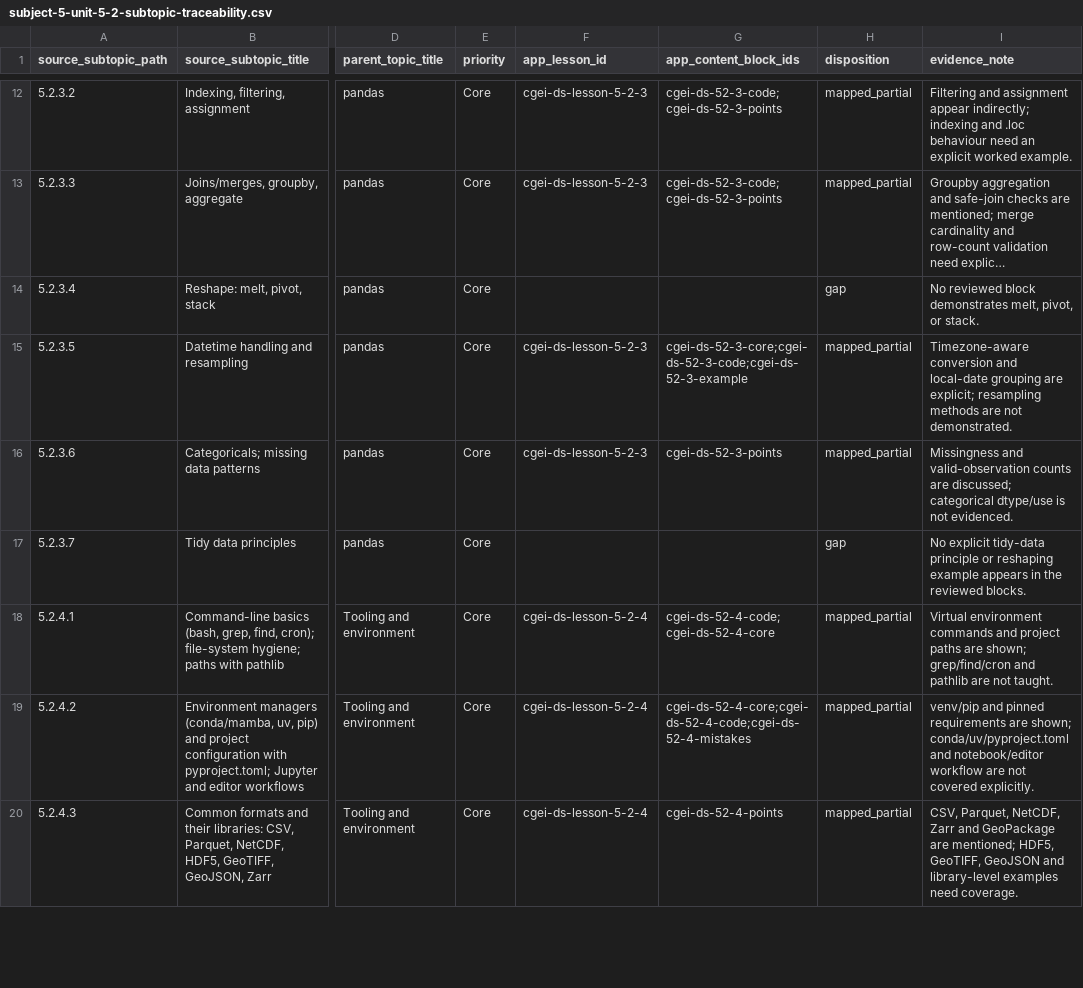
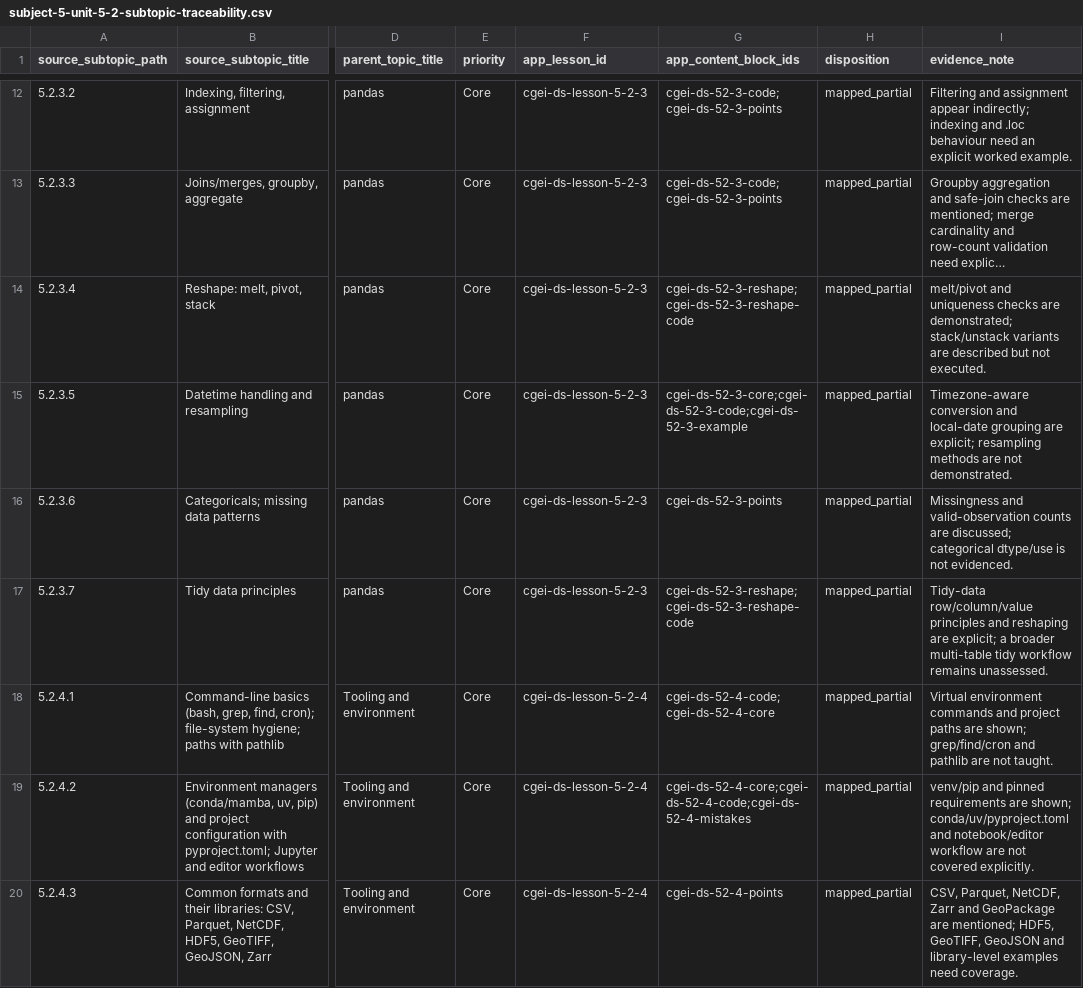
Before and after one commit to musab-shahid/my-study, a CSV file: docs/cgei/subject-5-unit-5-2-subtopic-traceability.csv, drawn as a sheet; only a part is shown, gaps mark what is left out; long unchanged cells end in …; the diff covers the shown part only; the diff names each change by its address in the sheet, - before the commit and + after, or states it on an @@ line.

Commit message:
Map newly authored gap-filling blocks in 5-2 traceability

```diff
--- a/docs/cgei/subject-5-unit-5-2-subtopic-traceability.csv
+++ b/docs/cgei/subject-5-unit-5-2-subtopic-traceability.csv
-F14 (app_lesson_id): (empty)
+F14 (app_lesson_id): cgei-ds-lesson-5-2-3
-G14 (app_content_block_ids): (empty)
+G14 (app_content_block_ids): cgei-ds-52-3-reshape;cgei-ds-52-3-reshape-code
-H14 (disposition): gap
+H14 (disposition): mapped_partial
-I14 (evidence_note): No reviewed block demonstrates melt, pivot, or stack.
+I14 (evidence_note): melt/pivot and uniqueness checks are demonstrated; stack/unstack variants are described but not executed.
-F17 (app_lesson_id): (empty)
+F17 (app_lesson_id): cgei-ds-lesson-5-2-3
-G17 (app_content_block_ids): (empty)
+G17 (app_content_block_ids): cgei-ds-52-3-reshape;cgei-ds-52-3-reshape-code
-H17 (disposition): gap
+H17 (disposition): mapped_partial
-I17 (evidence_note): No explicit tidy-data principle or reshaping example appears in the reviewed blocks.
+I17 (evidence_note): Tidy-data row/column/value principles and reshaping are explicit; a broader multi-table tidy workflow remains unassessed.
```
Also changed, not shown: 16 edited cells elsewhere in this file.
